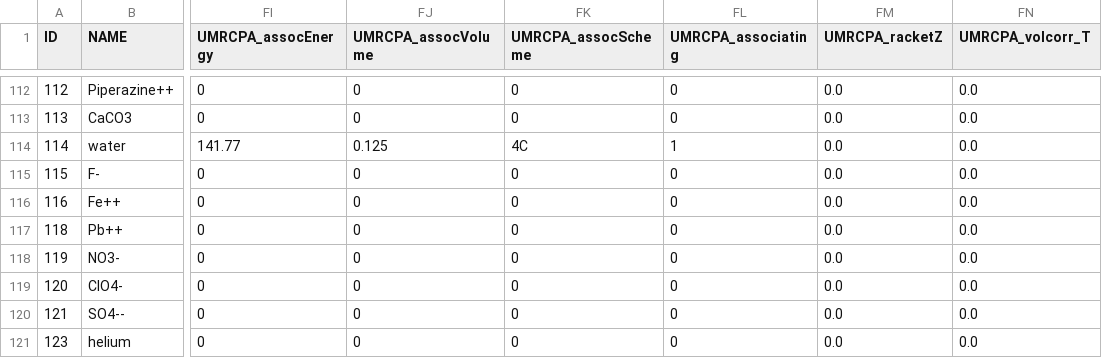
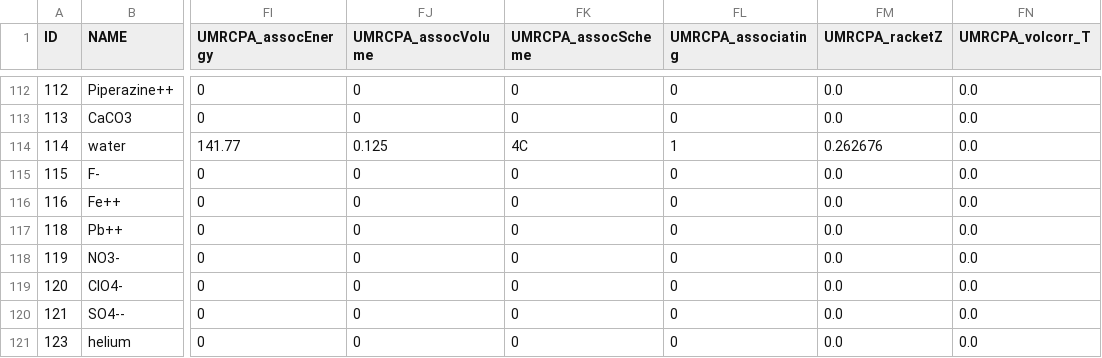
Before and after one commit to equinor/neqsim, a CSV file: src/main/resources/data/COMP.csv, drawn as a sheet; only a part is shown, gaps mark what is left out; the diff names each change by its address in the sheet, - before the commit and + after, or states it on an @@ line.

Commit message:
update

```diff
--- a/src/main/resources/data/COMP.csv
+++ b/src/main/resources/data/COMP.csv
-FM114 (UMRCPA_racketZ): 0.0
+FM114 (UMRCPA_racketZ): 0.262676
```
